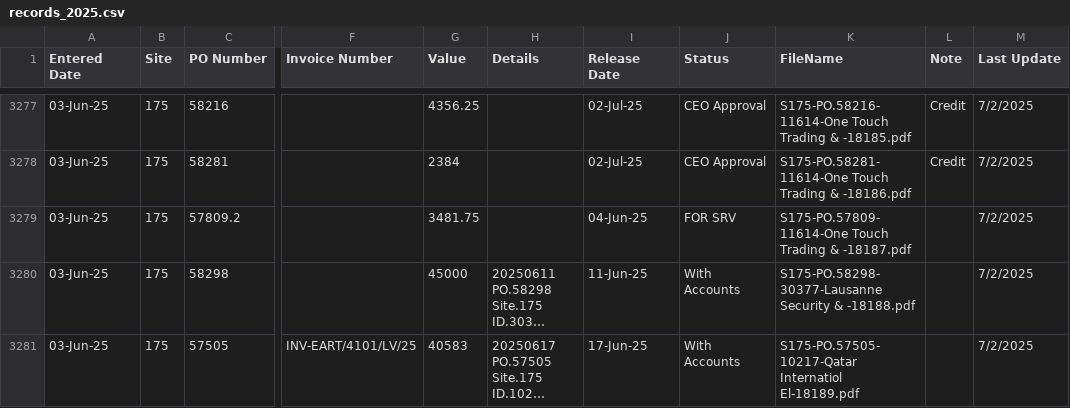
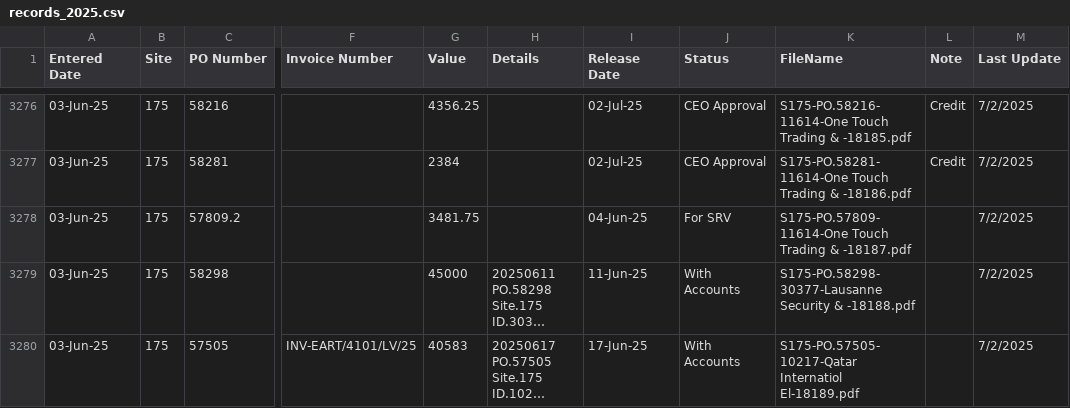
Before and after one commit to DC-database/Invoice, a CSV file: records_2025.csv, drawn as a sheet; only a part is shown, gaps mark what is left out; long unchanged cells end in …; addresses are those after the commit; the diff covers the shown part only; the diff names each change by its address in the sheet, - before the commit and + after, or states it on an @@ line.

Commit message:
Add files via upload

```diff
--- a/records_2025.csv
+++ b/records_2025.csv
-J3278 (Status): FOR SRV
+J3278 (Status): For SRV
```
Also changed, not shown: 2 removed rows and 4 edited cells elsewhere in this file.
